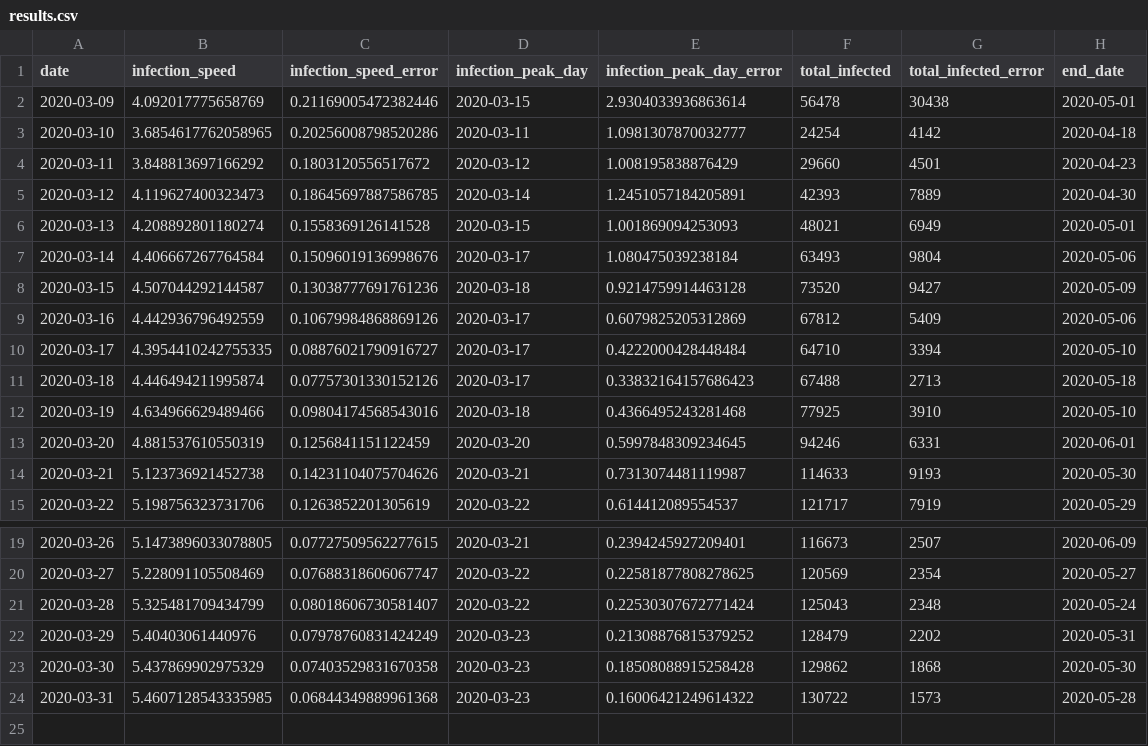
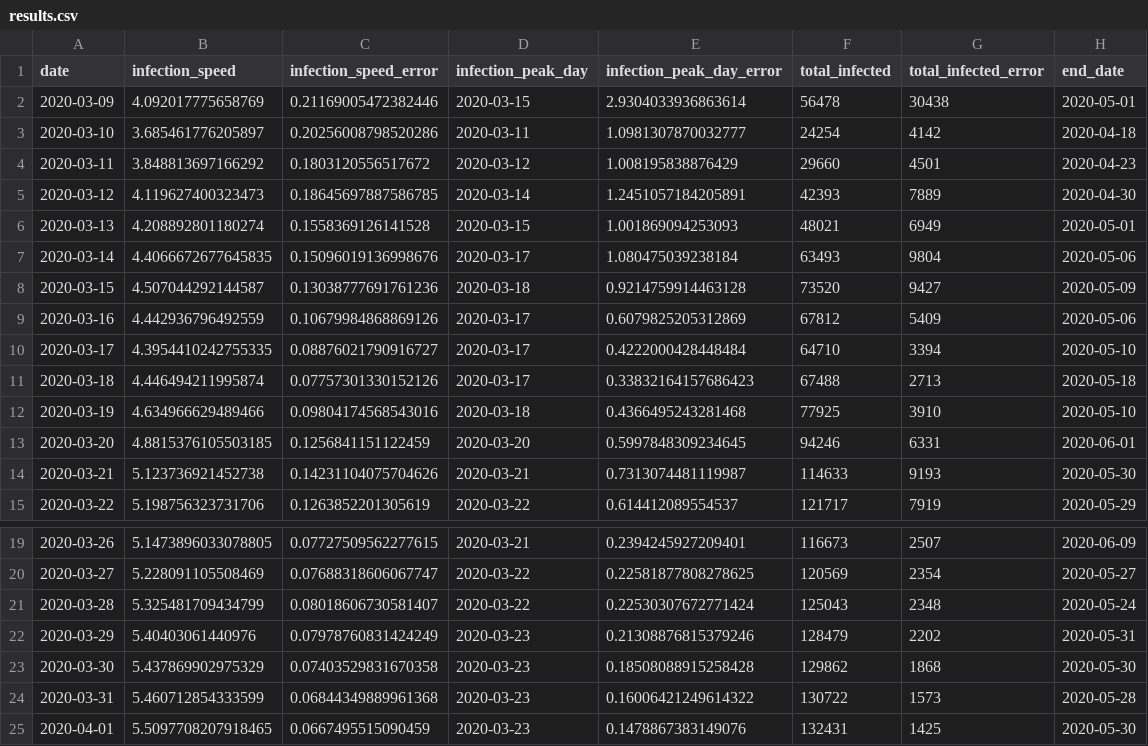
Before and after one commit to indiependente/covid19-models, a CSV file: results/results.csv, drawn as a sheet; only a part is shown, gaps mark what is left out.

Commit message:
updated with data from 31-03

```diff
--- a/results/results.csv
+++ b/results/results.csv
@@ -2,3 +2,3 @@ date,infection_speed,infection_speed_error,infection_peak_day,infection_peak_day
 2020-03-09,4.092017775658769,0.21169005472382446,2020-03-15,2.9304033936863614,56478,30438,2020-05-01
-2020-03-10,3.6854617762058965,0.20256008798520286,2020-03-11,1.0981307870032777,24254,4142,2020-04-18
+2020-03-10,3.685461776205897,0.20256008798520286,2020-03-11,1.0981307870032777,24254,4142,2020-04-18
 2020-03-11,3.848813697166292,0.1803120556517672,2020-03-12,1.008195838876429,29660,4501,2020-04-23
@@ -6,3 +6,3 @@ date,infection_speed,infection_speed_error,infection_peak_day,infection_peak_day
 2020-03-13,4.208892801180274,0.1558369126141528,2020-03-15,1.001869094253093,48021,6949,2020-05-01
-2020-03-14,4.406667267764584,0.15096019136998676,2020-03-17,1.080475039238184,63493,9804,2020-05-06
+2020-03-14,4.4066672677645835,0.15096019136998676,2020-03-17,1.080475039238184,63493,9804,2020-05-06
 2020-03-15,4.507044292144587,0.13038777691761236,2020-03-18,0.9214759914463128,73520,9427,2020-05-09
@@ -12,3 +12,3 @@ date,infection_speed,infection_speed_error,infection_peak_day,infection_peak_day
 2020-03-19,4.634966629489466,0.09804174568543016,2020-03-18,0.4366495243281468,77925,3910,2020-05-10
-2020-03-20,4.881537610550319,0.1256841151122459,2020-03-20,0.5997848309234645,94246,6331,2020-06-01
+2020-03-20,4.8815376105503185,0.1256841151122459,2020-03-20,0.5997848309234645,94246,6331,2020-06-01
 2020-03-21,5.123736921452738,0.14231104075704626,2020-03-21,0.7313074481119987,114633,9193,2020-05-30
@@ -21,4 +21,5 @@ date,infection_speed,infection_speed_error,infection_peak_day,infection_peak_day
 2020-03-28,5.325481709434799,0.08018606730581407,2020-03-22,0.22530307672771424,125043,2348,2020-05-24
-2020-03-29,5.40403061440976,0.07978760831424249,2020-03-23,0.21308876815379252,128479,2202,2020-05-31
+2020-03-29,5.40403061440976,0.07978760831424249,2020-03-23,0.21308876815379246,128479,2202,2020-05-31
 2020-03-30,5.437869902975329,0.07403529831670358,2020-03-23,0.18508088915258428,129862,1868,2020-05-30
-2020-03-31,5.4607128543335985,0.06844349889961368,2020-03-23,0.16006421249614322,130722,1573,2020-05-28
+2020-03-31,5.460712854333599,0.06844349889961368,2020-03-23,0.16006421249614322,130722,1573,2020-05-28
+2020-04-01,5.5097708207918465,0.0667495515090459,2020-03-23,0.1478867383149076,132431,1425,2020-05-30
```
Also changed, not shown: 2 other files.
